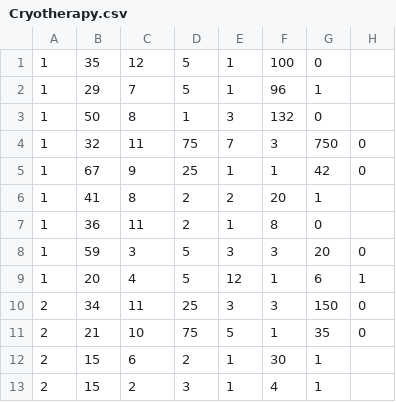
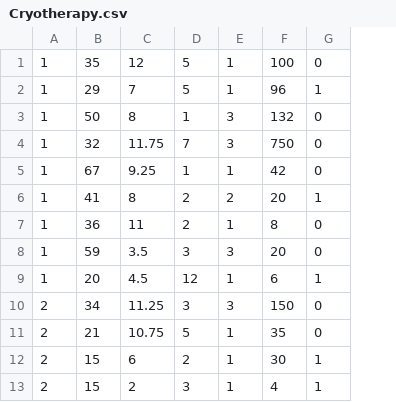
Before and after one commit to guigomes94/datasets, a CSV file: Cryotherapy.csv, drawn as a sheet; only a part is shown; removed rows and columns are numbered as before the commit, all else as after; the diff covers the shown part only; the diff names each change by its address in the sheet, - before the commit and + after, or states it on an @@ line.

Commit message:
cryotherapy

```diff
--- a/Cryotherapy.csv
+++ b/Cryotherapy.csv
-column D, rows 1-13: 5 | 5 | 1 | 75 | 25 | 2 | 2 | 5 | 5 | 25 | 75 | 2 | 3
-D1:D2: 1
+D1:D2: 5
-E1: 100
+E1: 1
-F1: 0
+F1: 100
-G1: (empty)
+G1: 0
-E2: 96
+E2: 1
-F2: 1
+F2: 96
-G2: (empty)
+G2: 1
-D3: 3
+D3: 1
-E3: 132
+E3: 3
-F3: 0
+F3: 132
-G3: (empty)
+G3: 0
-C4: 11
+C4: 11.75
-C5: 9
+C5: 9.25
-E6: 20
+E6: 2
-F6: 1
+F6: 20
-G6: (empty)
+G6: 1
-D7: 1
+D7: 2
-E7: 8
+E7: 1
-F7: 0
+F7: 8
-G7: (empty)
+G7: 0
-C8: 3
+C8: 3.5
-C9: 4
+C9: 4.5
-C10: 11
+C10: 11.25
-C11: 10
+C11: 10.75
-D12: 1
+D12: 2
-E12: 30
+E12: 1
-F12: 1
+F12: 30
-G12:G13: (empty)
+G12:G13: 1
-D13: 1
+D13: 3
-E13: 4
+E13: 1
-F13: 1
+F13: 4
```
Also changed, not shown: 146 edited cells elsewhere in this file.
